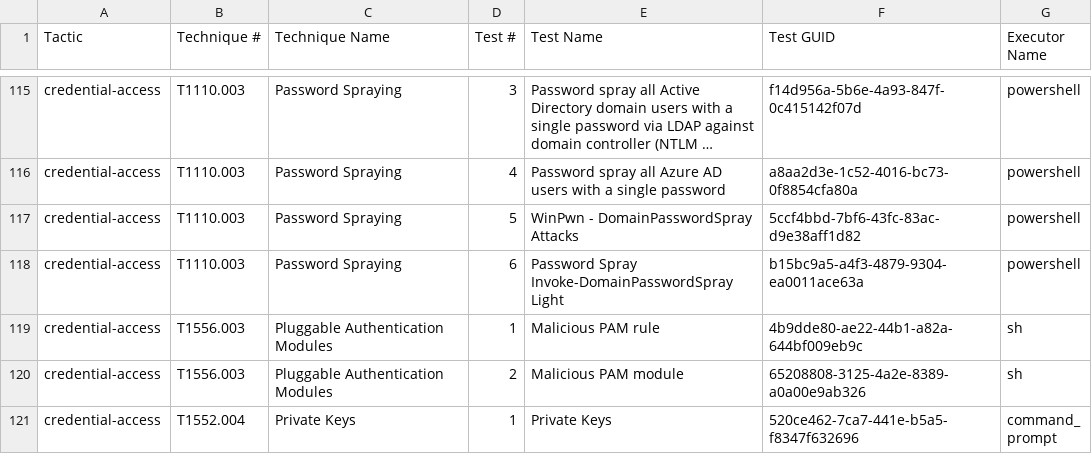
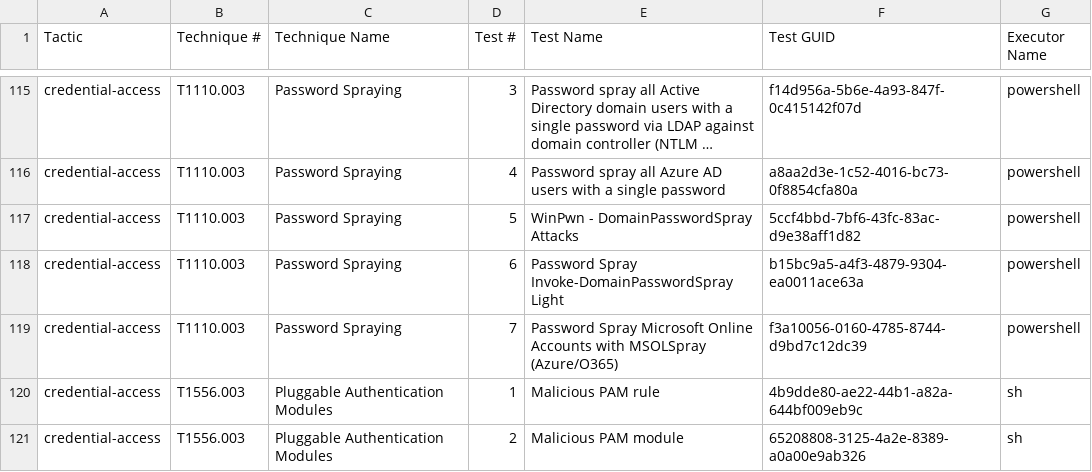
Before and after one commit to redcanaryco/atomic-red-team, a CSV file: atomics/Indexes/Indexes-CSV/index.csv, drawn as a sheet; only a part is shown, gaps mark what is left out; the shorter side is filled out with more unchanged rows; long unchanged cells end in ….

```diff
--- a/atomics/Indexes/Indexes-CSV/index.csv
+++ b/atomics/Indexes/Indexes-CSV/index.csv
@@ -118,2 +118,3 @@ credential-access,T1110.003,Password Spraying,5,WinPwn - DomainPasswordSpray Att
 credential-access,T1110.003,Password Spraying,6,Password Spray Invoke-DomainPasswordSpray Light,b15bc9a5-a4f3-4879-9304-ea0011ace63a,powershell
+credential-access,T1110.003,Password Spraying,7,Password Spray Microsoft Online Accounts with MSOLSpray (Azure/O365),f3a10056-0160-4785-8744-d9bd7c12dc39,powershell
 credential-access,T1556.003,Pluggable Authentication Modules,1,Malicious PAM rule,4b9dde80-ae22-44b1-a82a-644bf009eb9c,sh
```
Also changed, not shown: atomics/Indexes/Indexes-CSV/linux-index.csv, 4 other files.
